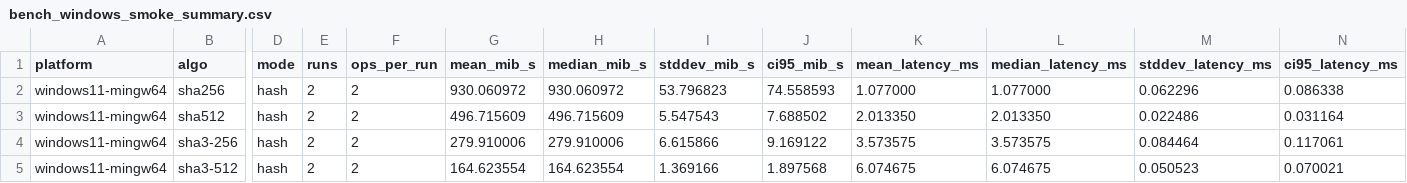
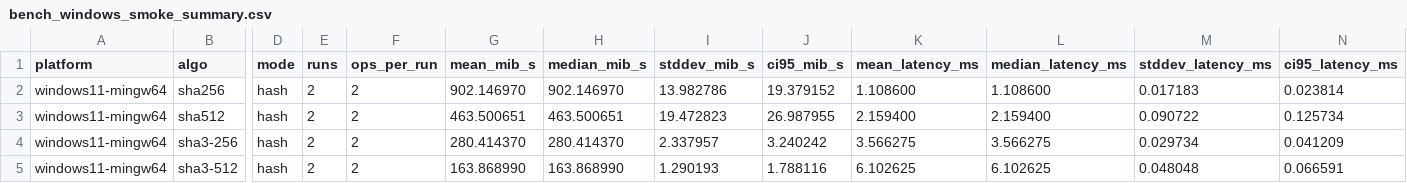
Before and after one commit to RVAN1102/Crypto_Labs_All, a CSV file: lab4_hash_pki/artifacts/windows/bench/bench_windows_smoke_summary.csv, drawn as a sheet; only a part is shown, gaps mark what is left out; the diff names each change by its address in the sheet, - before the commit and + after, or states it on an @@ line.

```diff
--- a/lab4_hash_pki/artifacts/windows/bench/bench_windows_smoke_summary.csv
+++ b/lab4_hash_pki/artifacts/windows/bench/bench_windows_smoke_summary.csv
-G2 (mean_mib_s): 930.060972
+G2 (mean_mib_s): 902.146970
-H2 (median_mib_s): 930.060972
+H2 (median_mib_s): 902.146970
-I2 (stddev_mib_s): 53.796823
+I2 (stddev_mib_s): 13.982786
-J2 (ci95_mib_s): 74.558593
+J2 (ci95_mib_s): 19.379152
-K2 (mean_latency_ms): 1.077000
+K2 (mean_latency_ms): 1.108600
-L2 (median_latency_ms): 1.077000
+L2 (median_latency_ms): 1.108600
-M2 (stddev_latency_ms): 0.062296
+M2 (stddev_latency_ms): 0.017183
-N2 (ci95_latency_ms): 0.086338
+N2 (ci95_latency_ms): 0.023814
-G3 (mean_mib_s): 496.715609
+G3 (mean_mib_s): 463.500651
-H3 (median_mib_s): 496.715609
+H3 (median_mib_s): 463.500651
-I3 (stddev_mib_s): 5.547543
+I3 (stddev_mib_s): 19.472823
-J3 (ci95_mib_s): 7.688502
+J3 (ci95_mib_s): 26.987955
-K3 (mean_latency_ms): 2.013350
+K3 (mean_latency_ms): 2.159400
-L3 (median_latency_ms): 2.013350
+L3 (median_latency_ms): 2.159400
-M3 (stddev_latency_ms): 0.022486
+M3 (stddev_latency_ms): 0.090722
-N3 (ci95_latency_ms): 0.031164
+N3 (ci95_latency_ms): 0.125734
-G4 (mean_mib_s): 279.910006
+G4 (mean_mib_s): 280.414370
-H4 (median_mib_s): 279.910006
+H4 (median_mib_s): 280.414370
-I4 (stddev_mib_s): 6.615866
+I4 (stddev_mib_s): 2.337957
-J4 (ci95_mib_s): 9.169122
+J4 (ci95_mib_s): 3.240242
-K4 (mean_latency_ms): 3.573575
+K4 (mean_latency_ms): 3.566275
-L4 (median_latency_ms): 3.573575
+L4 (median_latency_ms): 3.566275
-M4 (stddev_latency_ms): 0.084464
+M4 (stddev_latency_ms): 0.029734
-N4 (ci95_latency_ms): 0.117061
+N4 (ci95_latency_ms): 0.041209
-G5 (mean_mib_s): 164.623554
+G5 (mean_mib_s): 163.868990
-H5 (median_mib_s): 164.623554
+H5 (median_mib_s): 163.868990
-I5 (stddev_mib_s): 1.369166
+I5 (stddev_mib_s): 1.290193
-J5 (ci95_mib_s): 1.897568
+J5 (ci95_mib_s): 1.788116
-K5 (mean_latency_ms): 6.074675
+K5 (mean_latency_ms): 6.102625
-L5 (median_latency_ms): 6.074675
+L5 (median_latency_ms): 6.102625
-M5 (stddev_latency_ms): 0.050523
+M5 (stddev_latency_ms): 0.048048
-N5 (ci95_latency_ms): 0.070021
+N5 (ci95_latency_ms): 0.066591
```
Also changed, not shown: lab4_hash_pki/artifacts/windows/bench/bench_windows_smoke_raw.csv, 16 other files.
